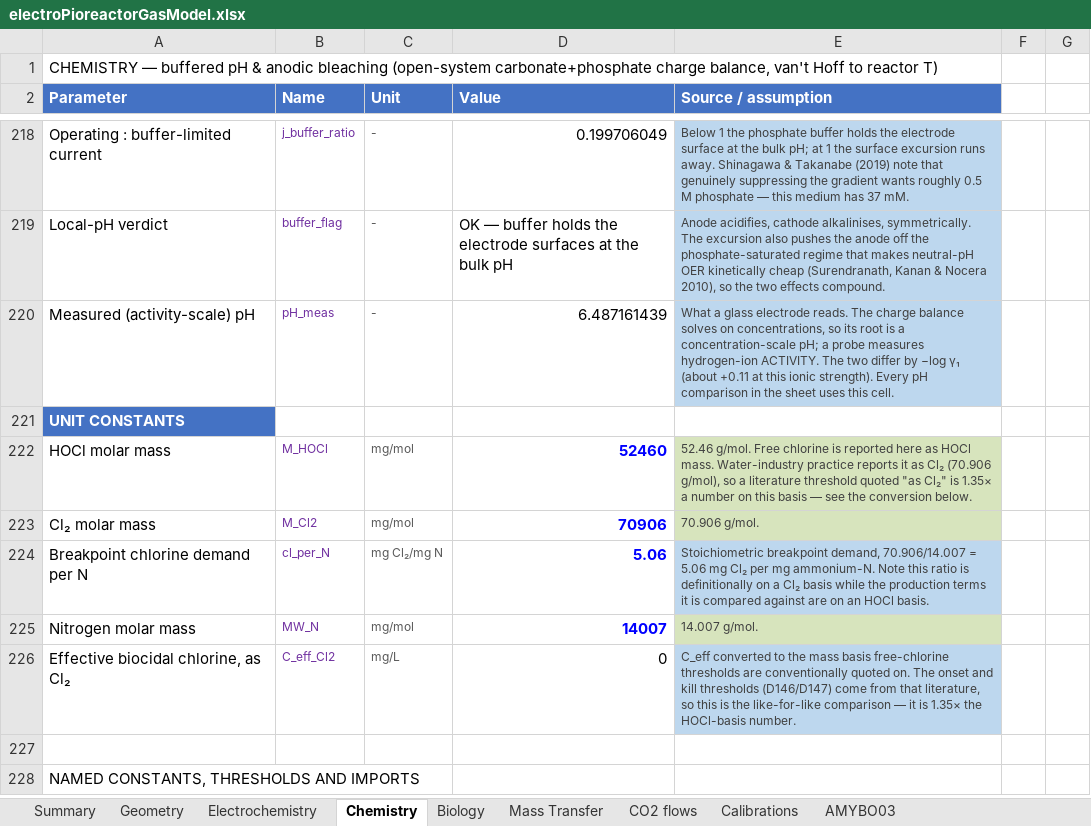
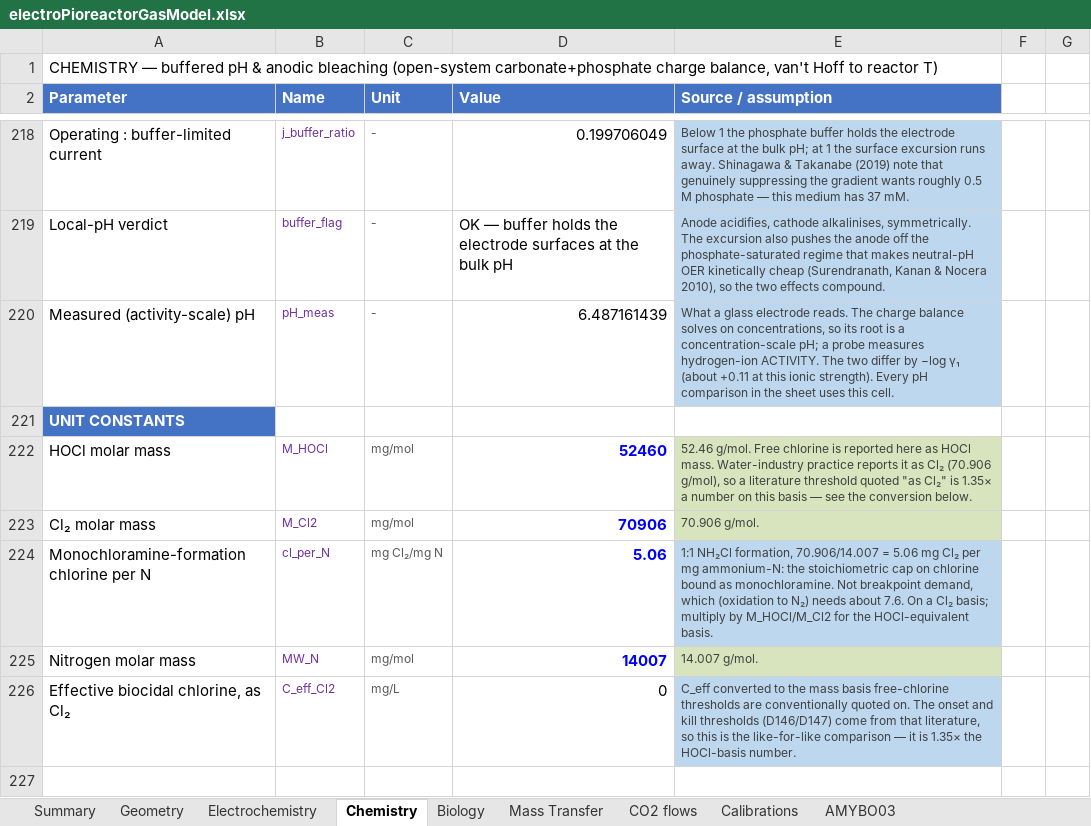
Before and after one commit to amy-bo/electroPioreactor, an Excel workbook: Media/electroPioreactorGasModel.xlsx, sheet Chemistry, drawn as a sheet; only a part is shown, gaps mark what is left out; the shorter side is filled out with more unchanged rows; values as stored, in another font and other column widths than the file's, no borders; conditional formats not drawn; the diff names each change by its address in the sheet, - before the commit and + after, or states it on an @@ line.

```diff
--- a/Media/electroPioreactorGasModel.xlsx (sheet Chemistry)
+++ b/Media/electroPioreactorGasModel.xlsx (sheet Chemistry)
-A224 (Parameter): Breakpoint chlorine demand per N
+A224 (Parameter): Monochloramine-formation chlorine per N
-E224 (Source / assumption): Stoichiometric breakpoint demand, 70.906/14.007 = 5.06 mg Cl₂ per mg ammonium-N. Note this ratio is definitionally on a Cl₂ basis while the production terms it is compared against are on an HOCl basis.
+E224 (Source / assumption): 1:1 NH₂Cl formation, 70.906/14.007 = 5.06 mg Cl₂ per mg ammonium-N: the stoichiometric cap on chlorine bound as monochloramine. Not breakpoint demand, which (oxidation to N₂) needs about 7.6. On a Cl₂ basis; multiply by M_HOCl/M_Cl2 for the HOCl-equivalent basis.
```
Also changed, not shown: sheet Mass Transfer, 5 other files.
